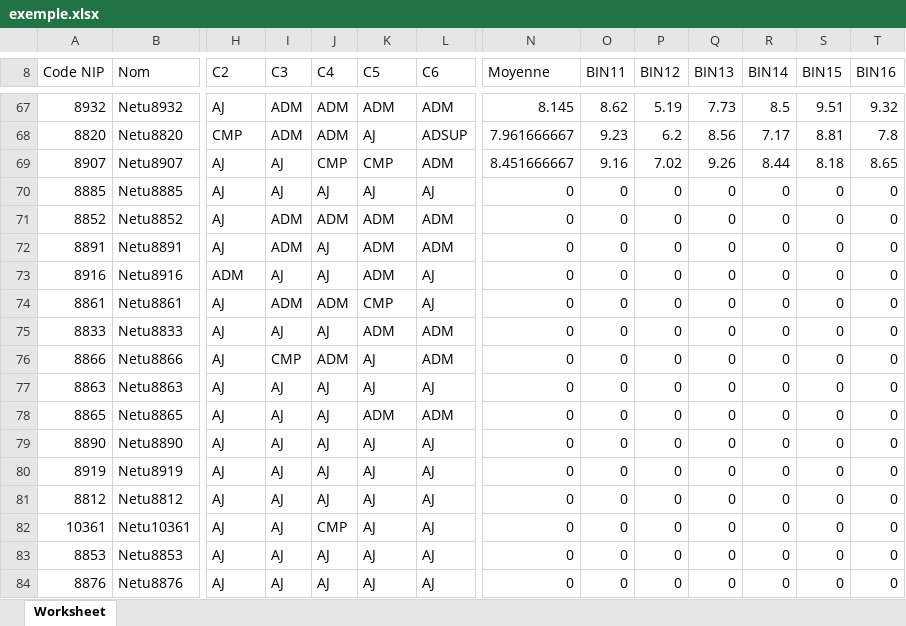
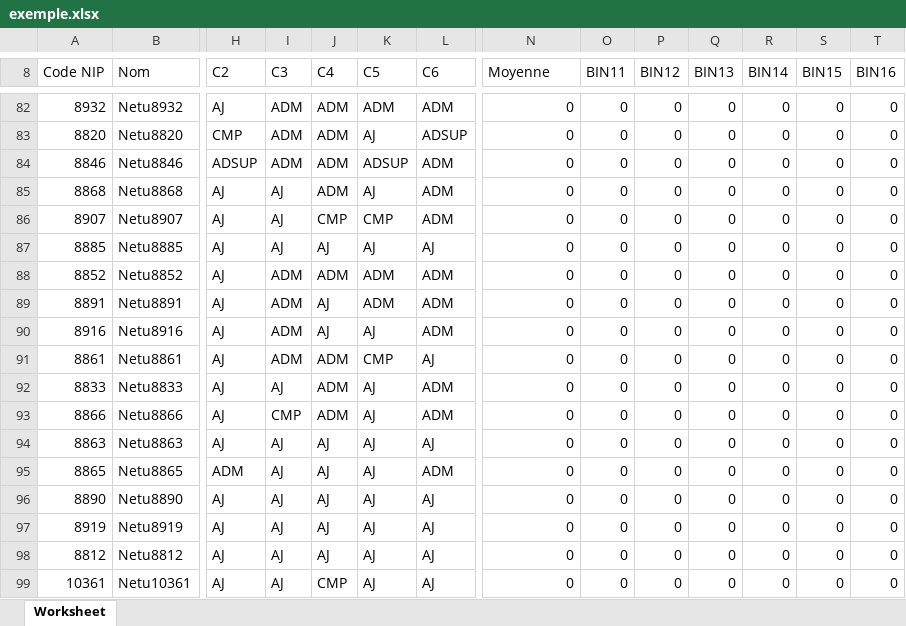
Before and after one commit to timberlek78/O-Notes, an Excel workbook: data/exemple.xlsx, sheet Worksheet, drawn as a sheet; only a part is shown, gaps mark what is left out; the shorter side is filled out with more unchanged rows; values as stored, in another font and other column widths than the file's, no cell formats; addresses are those after the commit; rows hold the shown columns only; the diff covers the shown part only; the diff names each change by its address in the sheet, - before the commit and + after, or states it on an @@ line.

```diff
--- a/data/exemple.xlsx (sheet Worksheet)
+++ b/data/exemple.xlsx (sheet Worksheet)
-N82 (Moyenne): 8.145
+N82 (Moyenne): 0
-O82 (BIN11): 8.62
+O82 (BIN11): 0
-P82 (BIN12): 5.19
+P82 (BIN12): 0
-Q82 (BIN13): 7.73
+Q82 (BIN13): 0
-R82 (BIN14): 8.5
+R82 (BIN14): 0
-S82 (BIN15): 9.51
+S82 (BIN15): 0
-T82 (BIN16): 9.32
+T82 (BIN16): 0
-N83 (Moyenne): 7.961666667
+N83 (Moyenne): 0
-O83 (BIN11): 9.23
+O83 (BIN11): 0
-P83 (BIN12): 6.2
+P83 (BIN12): 0
-Q83 (BIN13): 8.56
+Q83 (BIN13): 0
-R83 (BIN14): 7.17
+R83 (BIN14): 0
-S83 (BIN15): 8.81
+S83 (BIN15): 0
-T83 (BIN16): 7.8
+T83 (BIN16): 0
+row 84: 8846 | Netu8846 | ADSUP | ADM | ADM | ADSUP | ADM | 0 | 0 | 0 | 0 | 0 | 0 | 0
+row 85: 8868 | Netu8868 | AJ | AJ | ADM | AJ | ADM | 0 | 0 | 0 | 0 | 0 | 0 | 0
-N86 (Moyenne): 8.451666667
+N86 (Moyenne): 0
-O86 (BIN11): 9.16
+O86 (BIN11): 0
-P86 (BIN12): 7.02
+P86 (BIN12): 0
-Q86 (BIN13): 9.26
+Q86 (BIN13): 0
-R86 (BIN14): 8.44
+R86 (BIN14): 0
-S86 (BIN15): 8.18
+S86 (BIN15): 0
-T86 (BIN16): 8.65
+T86 (BIN16): 0
-H90 (C2): ADM
+H90 (C2): AJ
-I90 (C3): AJ
+I90 (C3): ADM
-K90 (C5): ADM
+K90 (C5): AJ
-L90 (C6): AJ
+L90 (C6): ADM
-J92 (C4): AJ
+J92 (C4): ADM
-K92 (C5): ADM
+K92 (C5): AJ
-H95 (C2): AJ
+H95 (C2): ADM
-K95 (C5): ADM
+K95 (C5): AJ
```
Also changed, not shown: 36 added rows, 39 removed rows, 4 moved rows and 153 edited cells elsewhere in this sheet, cell formats, 6 other files.
